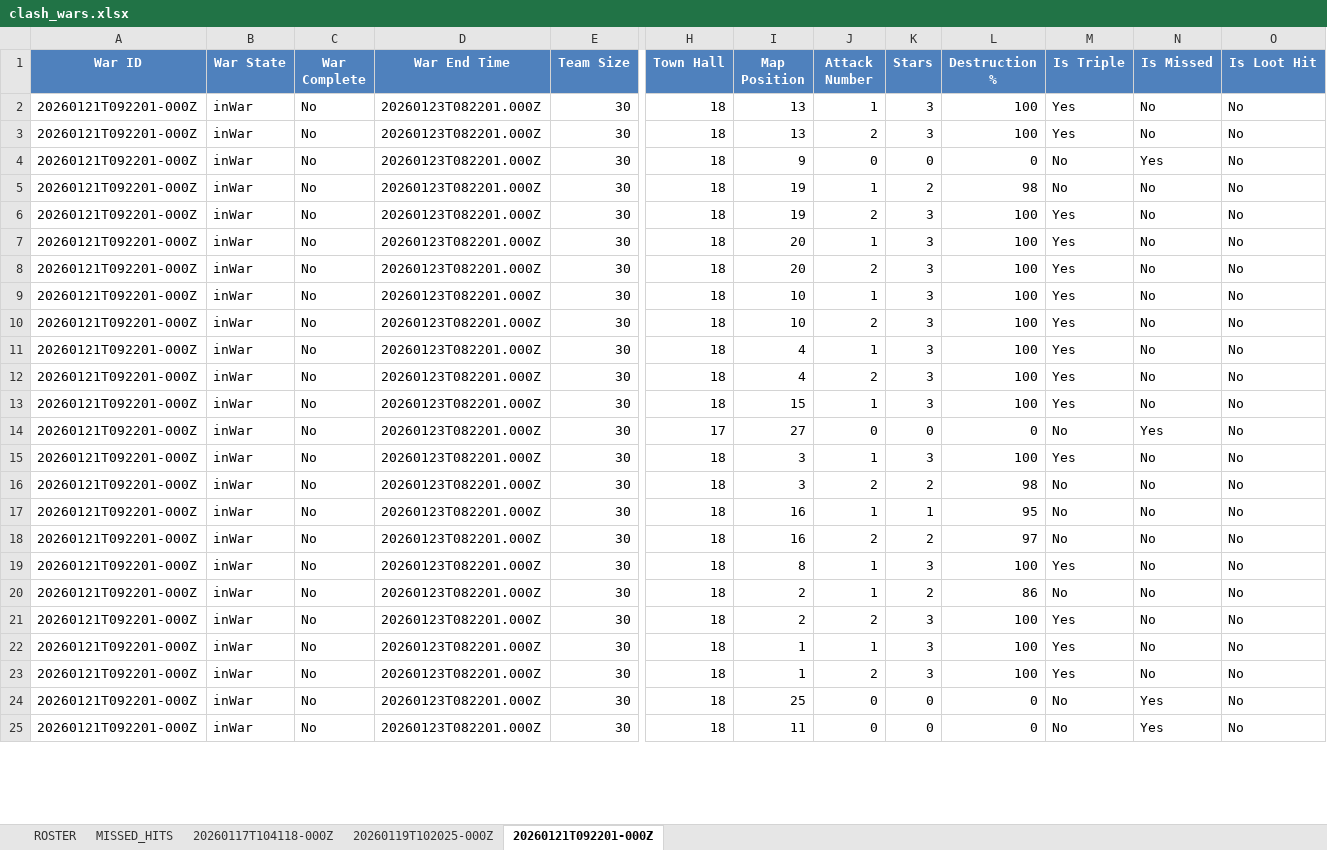
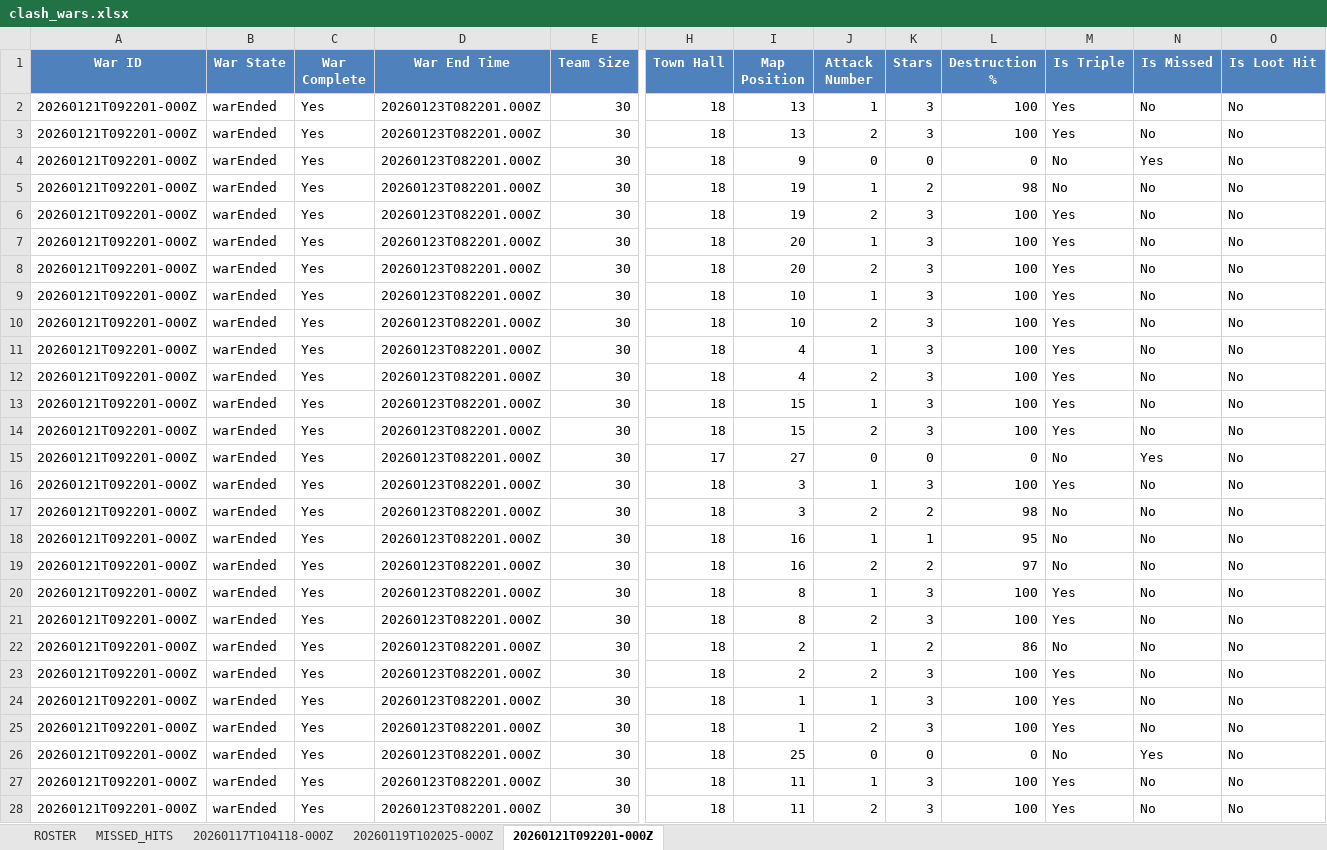
Before and after one commit to dadododojo/clash-leaderboard, an Excel workbook: clash_wars.xlsx, sheet 20260121T092201-000Z, drawn as a sheet; only a part is shown, gaps mark what is left out; values as stored, in another font and other column widths than the file's, no borders; addresses are those after the commit; rows hold the shown columns only; the diff covers the shown part only; the diff names each change by its address in the sheet, - before the commit and + after, or states it on an @@ line.

Commit message:
Fix incorrect missed hits number

```diff
--- a/clash_wars.xlsx (sheet 20260121T092201-000Z)
+++ b/clash_wars.xlsx (sheet 20260121T092201-000Z)
-B2:B13 (War State): inWar
+B2:B13 (War State): warEnded
-C2:C13 (War Complete): No
+C2:C13 (War Complete): Yes
+row 14: 20260121T092201-000Z | warEnded | Yes | 20260123T082201.000Z | 30 | 18 | 15 | 2 | 3 | 100 | Yes | No | No
-B15:B20 (War State): inWar
+B15:B20 (War State): warEnded
-C15:C20 (War Complete): No
+C15:C20 (War Complete): Yes
+row 21: 20260121T092201-000Z | warEnded | Yes | 20260123T082201.000Z | 30 | 18 | 8 | 2 | 3 | 100 | Yes | No | No
-B22:B27 (War State): inWar
+B22:B27 (War State): warEnded
-C22:C27 (War Complete): No
+C22:C27 (War Complete): Yes
-J27 (Attack Number): 0
+J27 (Attack Number): 1
-K27 (Stars): 0
+K27 (Stars): 3
-L27 (Destruction %): 0
+L27 (Destruction %): 100
-M27 (Is Triple): No
+M27 (Is Triple): Yes
-N27 (Is Missed): Yes
+N27 (Is Missed): No
+row 28: 20260121T092201-000Z | warEnded | Yes | 20260123T082201.000Z | 30 | 18 | 11 | 2 | 3 | 100 | Yes | No | No
```
Also changed, not shown: 4 added rows and 64 edited cells elsewhere in this sheet, sheet 20260119T102025-000Z, sheet MISSED_HITS, sheet ROSTER, 1 other file.
